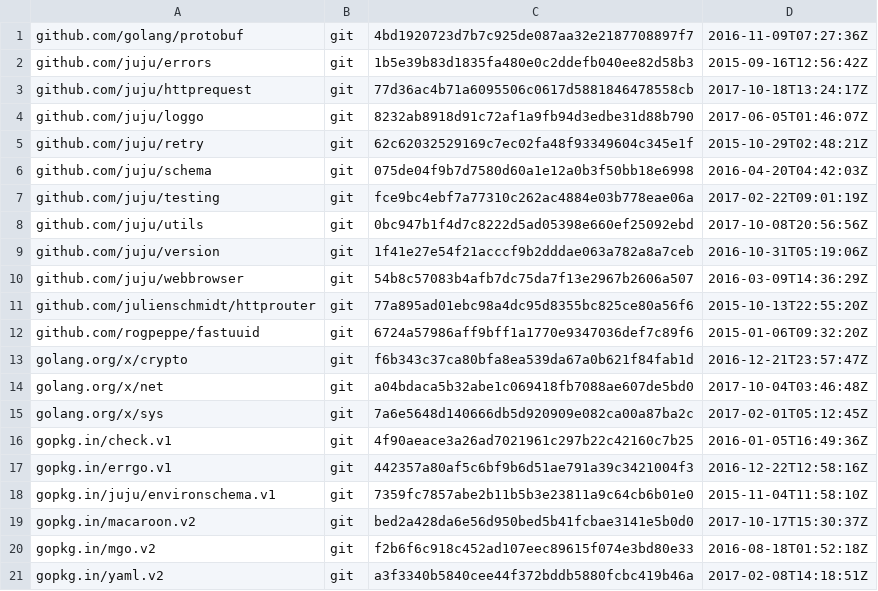
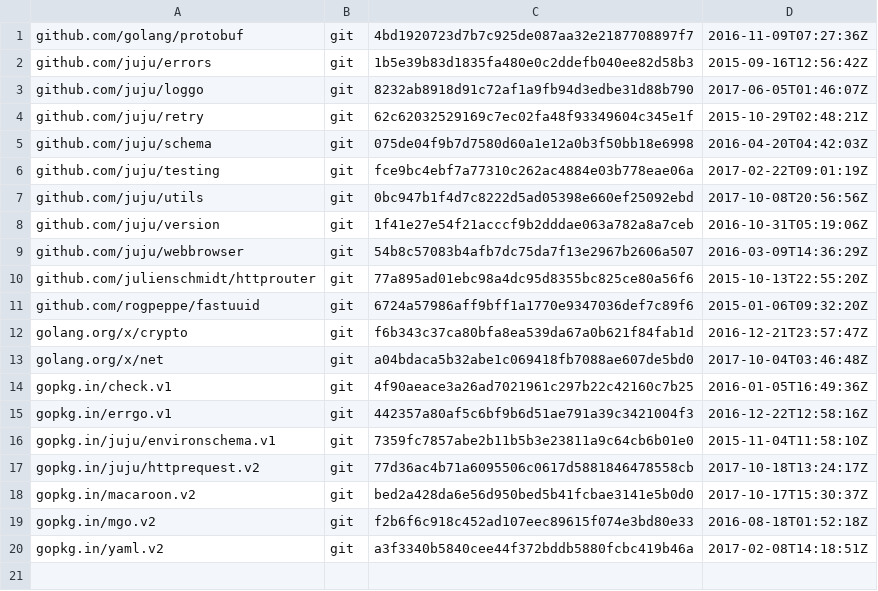
Before and after one commit to go-macaroon-bakery/macaroon-bakery, a TSV file: dependencies.tsv, drawn as a sheet; removed rows and columns are numbered as before the commit, all else as after; the diff names each change by its address in the sheet, - before the commit and + after, or states it on an @@ line.

Commit message:
Depend on versioned httprequest gopkg.in/juju/httprequest.v2
Ease the migration path from bakery v1 to v2, which each depend on
mutually API-incompatible revisions of github.com/juju/httprequest.

```diff
--- a/dependencies.tsv
+++ b/dependencies.tsv
-row 3: github.com/juju/httprequest | git | 77d36ac4b71a6095506c0617d5881846478558cb | 2017-10-18T13:24:17Z
-row 15: golang.org/x/sys | git | 7a6e5648d140666db5d920909e082ca00a87ba2c | 2017-02-01T05:12:45Z
+row 17: gopkg.in/juju/httprequest.v2 | git | 77d36ac4b71a6095506c0617d5881846478558cb | 2017-10-18T13:24:17Z
```
Also changed, not shown: 18 other files.
